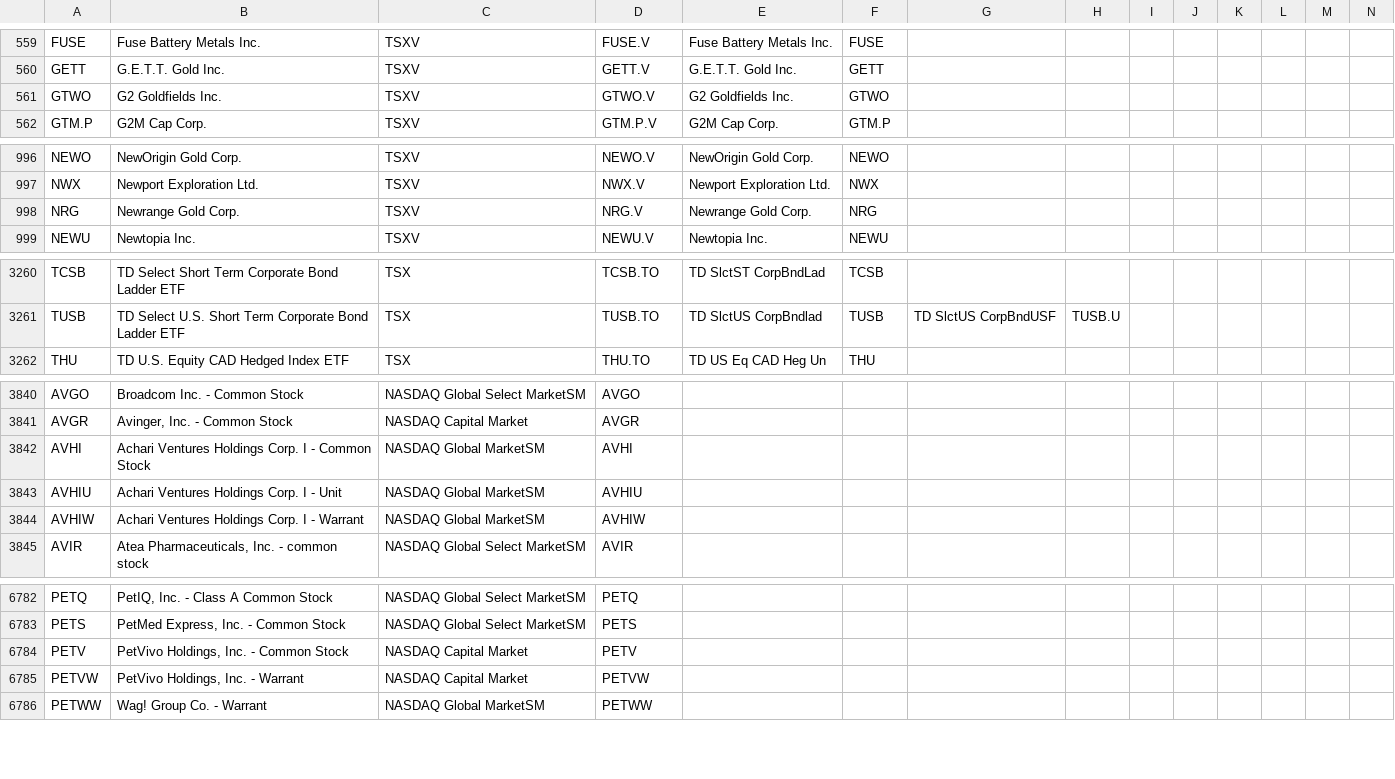
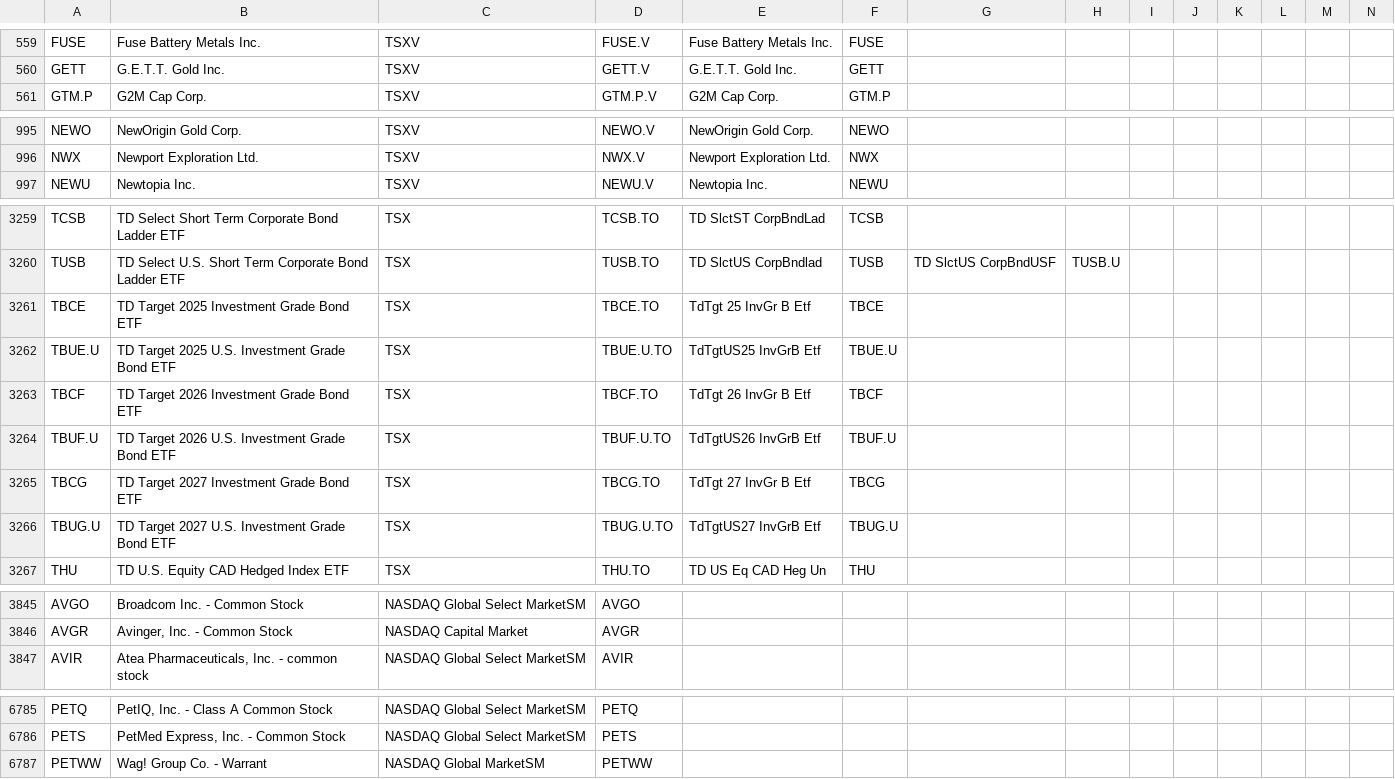
Before and after one commit to jonfriesen/symbol-list, a CSV file: web/static/data/daily-symbol-list.csv, drawn as a sheet; only a part is shown, gaps mark what is left out; removed rows and columns are numbered as before the commit, all else as after; rows hold the shown columns only; the diff covers the shown part only; the diff names each change by its address in the sheet, - before the commit and + after, or states it on an @@ line.

```diff
--- a/web/static/data/daily-symbol-list.csv
+++ b/web/static/data/daily-symbol-list.csv
-row 561: GTWO | G2 Goldfields Inc. | TSXV | GTWO.V | G2 Goldfields Inc. | GTWO
-row 998: NRG | Newrange Gold Corp. | TSXV | NRG.V | Newrange Gold Corp. | NRG
+row 3261: TBCE | TD Target 2025 Investment Grade Bond ETF | TSX | TBCE.TO | TdTgt 25 InvGr B Etf | TBCE
+row 3262: TBUE.U | TD Target 2025 U.S. Investment Grade Bond ETF | TSX | TBUE.U.TO | TdTgtUS25 InvGrB Etf | TBUE.U
+row 3263: TBCF | TD Target 2026 Investment Grade Bond ETF | TSX | TBCF.TO | TdTgt 26 InvGr B Etf | TBCF
+row 3264: TBUF.U | TD Target 2026 U.S. Investment Grade Bond ETF | TSX | TBUF.U.TO | TdTgtUS26 InvGrB Etf | TBUF.U
+row 3265: TBCG | TD Target 2027 Investment Grade Bond ETF | TSX | TBCG.TO | TdTgt 27 InvGr B Etf | TBCG
+row 3266: TBUG.U | TD Target 2027 U.S. Investment Grade Bond ETF | TSX | TBUG.U.TO | TdTgtUS27 InvGrB Etf | TBUG.U
-row 3842: AVHI | Achari Ventures Holdings Corp. I - Common Stock | NASDAQ Global MarketSM | AVHI
-row 3843: AVHIU | Achari Ventures Holdings Corp. I - Unit | NASDAQ Global MarketSM | AVHIU
-row 3844: AVHIW | Achari Ventures Holdings Corp. I - Warrant | NASDAQ Global MarketSM | AVHIW
-row 6784: PETV | PetVivo Holdings, Inc. - Common Stock | NASDAQ Capital Market | PETV
-row 6785: PETVW | PetVivo Holdings, Inc. - Warrant | NASDAQ Capital Market | PETVW
```
Also changed, not shown: 5 added rows, 3 removed rows and 2 edited cells elsewhere in this file, web/static/data/daily-crypto-symbol-list.csv, 5 other files.
